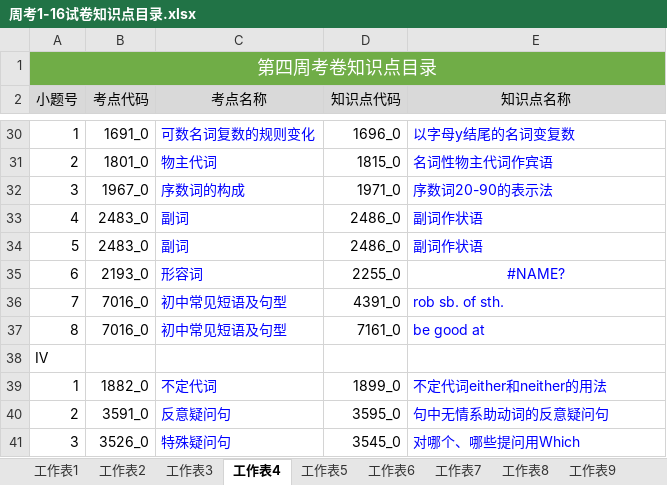
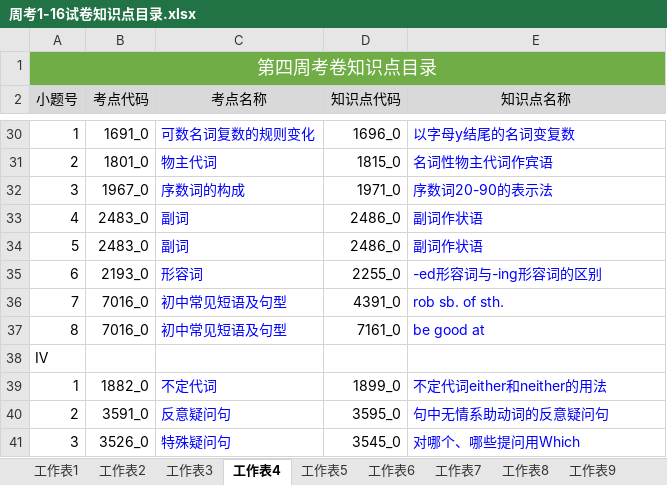
Before and after one commit to NAYANGNAIZI/Examination, an Excel workbook: 知识点目录/周考1-16试卷知识点目录.xlsx, sheet 工作表4, drawn as a sheet; only a part is shown, gaps mark what is left out; values as stored, in another font and other column widths than the file's, no borders; the diff names each change by its address in the sheet, - before the commit and + after, or states it on an @@ line.

```diff
--- a/知识点目录/周考1-16试卷知识点目录.xlsx (sheet 工作表4)
+++ b/知识点目录/周考1-16试卷知识点目录.xlsx (sheet 工作表4)
-E35 (知识点名称): #NAME?
+E35 (知识点名称): -ed形容词与-ing形容词的区别
-E35 alignment: center
+E35 alignment: left
```
Also changed, not shown: sheet 工作表1, sheet 工作表2, sheet 工作表3, 2 other files.
